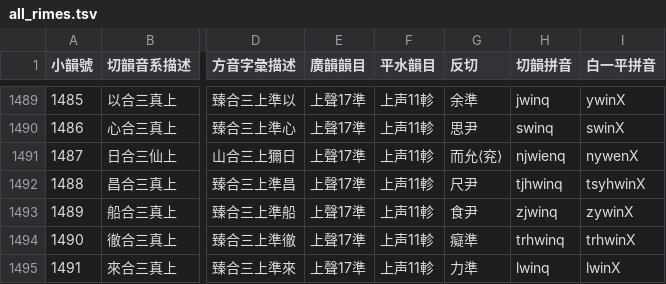
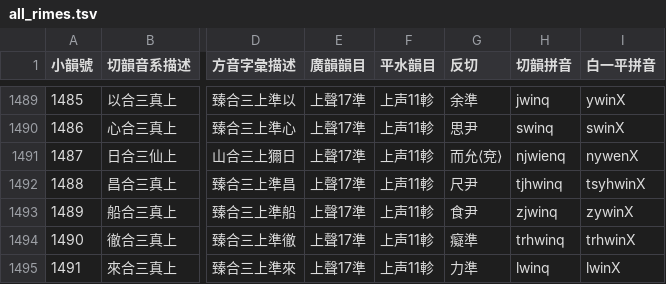
Before and after one commit to untunt/QYS4MCPDict, a TSV file: all_rimes.tsv, drawn as a sheet; only a part is shown, gaps mark what is left out; the diff names each change by its address in the sheet, - before the commit and + after, or states it on an @@ line.

```diff
--- a/all_rimes.tsv
+++ b/all_rimes.tsv
-G1491 (反切): 而允⟨兖⟩
+G1491 (反切): 而允⟨兗⟩
```
Also changed, not shown: 1 other file.
